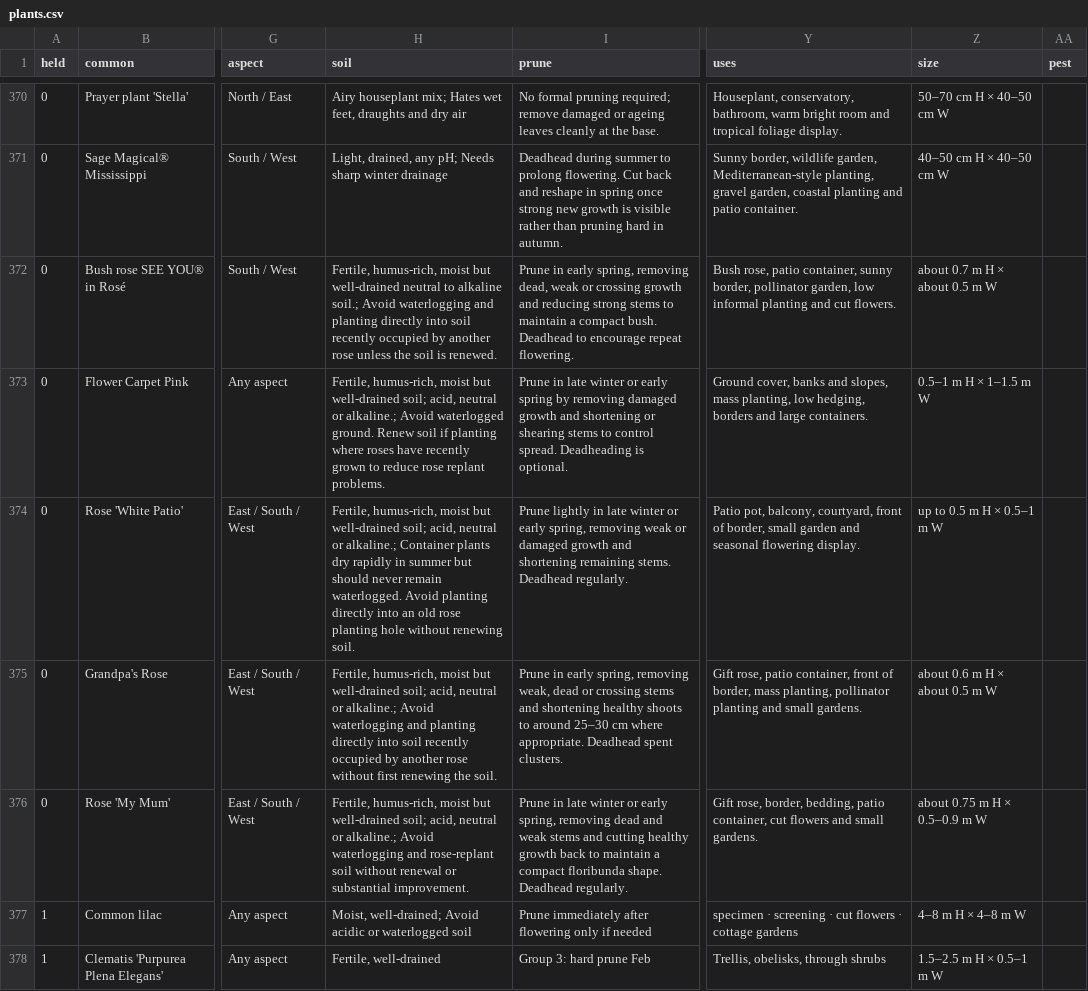
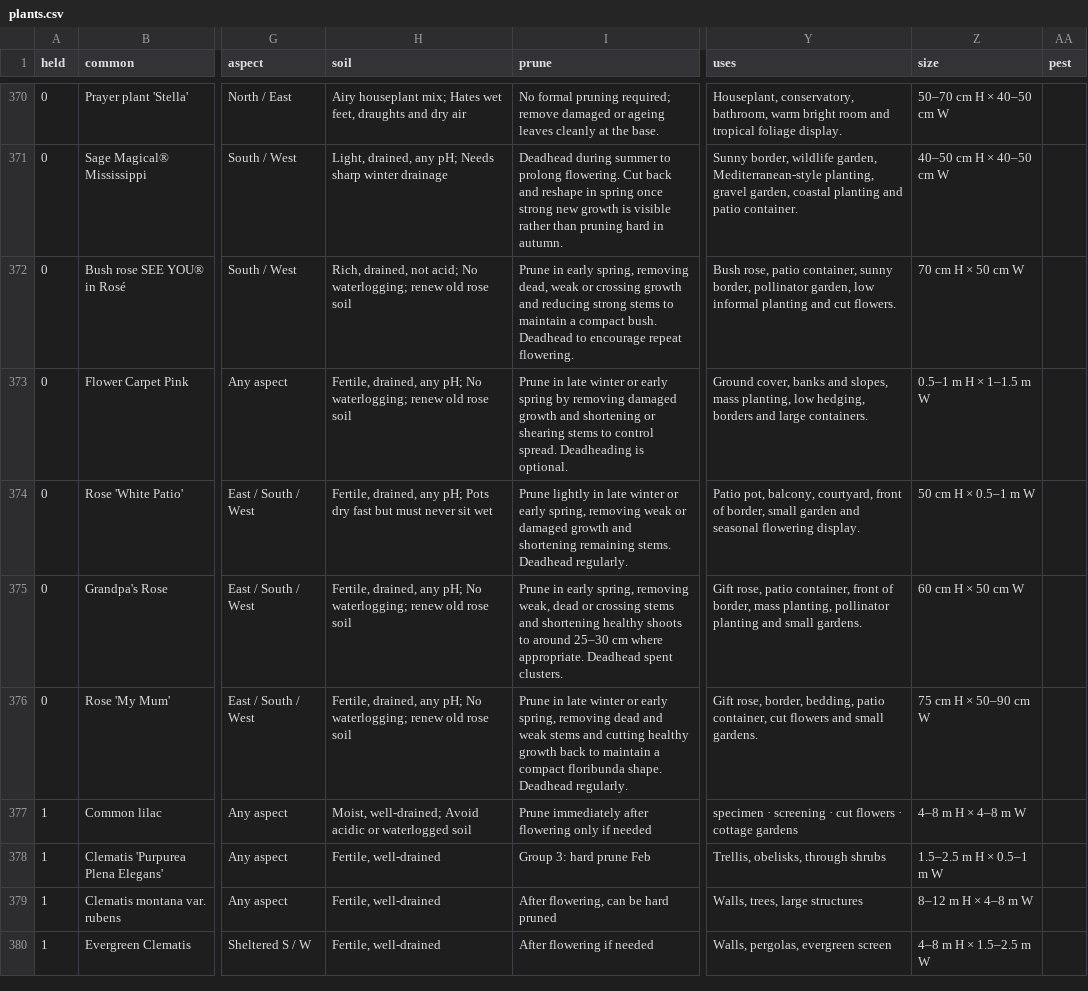
Before and after one commit to oscarhurman39-sys/Timber, a CSV file: plants.csv, drawn as a sheet; only a part is shown, gaps mark what is left out; the shorter side is filled out with more unchanged rows; the diff names each change by its address in the sheet, - before the commit and + after, or states it on an @@ line.

```diff
--- a/plants.csv
+++ b/plants.csv
-H372 (soil): Fertile, humus-rich, moist but well-drained neutral to alkaline soil.; Avoid waterlogging and planting directly into soil recently occupied by another rose unless the soil is renewed.
+H372 (soil): Rich, drained, not acid; No waterlogging; renew old rose soil
-Z372 (size): about 0.7 m H × about 0.5 m W
+Z372 (size): 70 cm H × 50 cm W
-H373 (soil): Fertile, humus-rich, moist but well-drained soil; acid, neutral or alkaline.; Avoid waterlogged ground. Renew soil if planting where roses have recently grown to reduce rose replant problems.
+H373 (soil): Fertile, drained, any pH; No waterlogging; renew old rose soil
-H374 (soil): Fertile, humus-rich, moist but well-drained soil; acid, neutral or alkaline.; Container plants dry rapidly in summer but should never remain waterlogged. Avoid planting directly into an old rose planting hole without renewing soil.
+H374 (soil): Fertile, drained, any pH; Pots dry fast but must never sit wet
-Z374 (size): up to 0.5 m H × 0.5–1 m W
+Z374 (size): 50 cm H × 0.5–1 m W
-H375 (soil): Fertile, humus-rich, moist but well-drained soil; acid, neutral or alkaline.; Avoid waterlogging and planting directly into soil recently occupied by another rose without first renewing the soil.
+H375 (soil): Fertile, drained, any pH; No waterlogging; renew old rose soil
-Z375 (size): about 0.6 m H × about 0.5 m W
+Z375 (size): 60 cm H × 50 cm W
-H376 (soil): Fertile, humus-rich, moist but well-drained soil; acid, neutral or alkaline.; Avoid waterlogging and rose-replant soil without renewal or substantial improvement.
+H376 (soil): Fertile, drained, any pH; No waterlogging; renew old rose soil
-Z376 (size): about 0.75 m H × 0.5–0.9 m W
+Z376 (size): 75 cm H × 50–90 cm W
```
Also changed, not shown: 2 other files.
